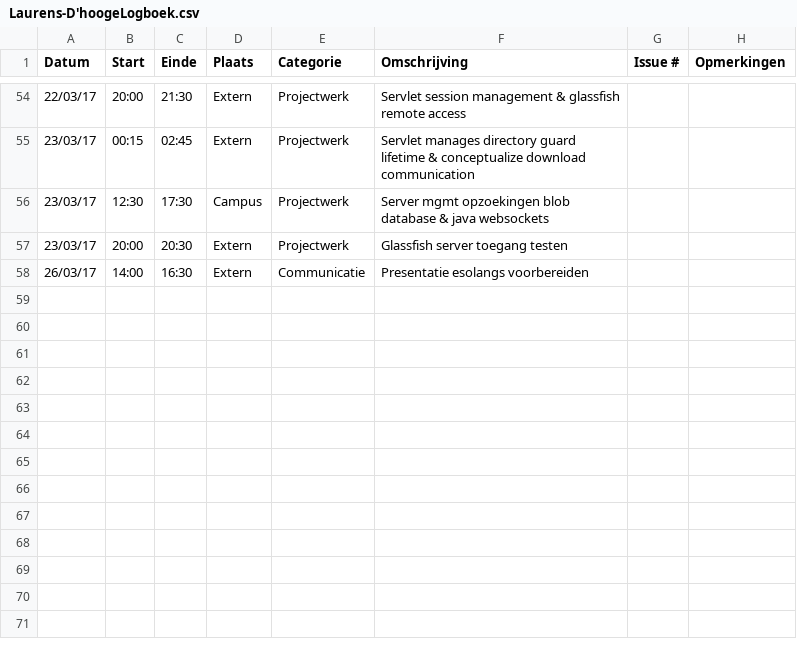
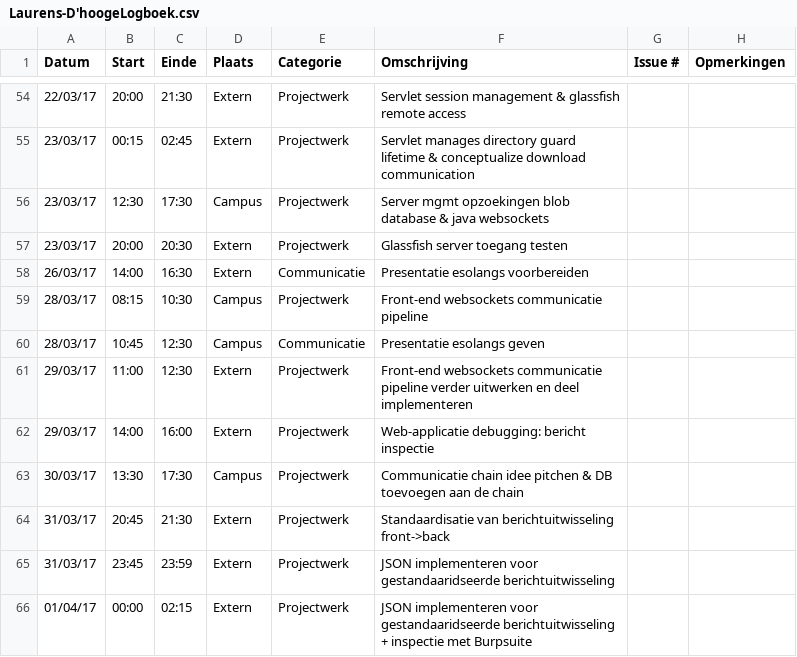
Before and after one commit to OpenWebslides/conversion-tool, a CSV file: Laurens-D'hoogeLogboek.csv, drawn as a sheet; only a part is shown, gaps mark what is left out.

Commit message:
logboek -> 1/4

```diff
--- a/Laurens-D'hoogeLogboek.csv
+++ b/Laurens-D'hoogeLogboek.csv
@@ -58 +58,9 @@ Datum,Start,Einde,Plaats,Categorie,Omschrijving,Issue #,Opmerkingen
 26/03/17,14:00,16:30,Extern,Communicatie,Presentatie esolangs voorbereiden,,
+28/03/17,08:15,10:30,Campus,Projectwerk,Front-end websockets communicatie pipeline,,
+28/03/17,10:45,12:30,Campus,Communicatie,Presentatie esolangs geven,,
+29/03/17,11:00,12:30,Extern,Projectwerk,Front-end websockets communicatie pipeline verder uitwerken en deel implementeren,,
+29/03/17,14:00,16:00,Extern,Projectwerk,Web-applicatie debugging: bericht inspectie,,
+30/03/17,13:30,17:30,Campus,Projectwerk,Communicatie chain idee pitchen & DB toevoegen aan de chain,,
+31/03/17,20:45,21:30,Extern,Projectwerk,Standaardisatie van berichtuitwisseling front->back,,
+31/03/17,23:45,23:59,Extern,Projectwerk,JSON implementeren voor gestandaaridseerde berichtuitwisseling,,
+01/04/17,00:00,02:15,Extern,Projectwerk,JSON implementeren voor gestandaaridseerde berichtuitwisseling + inspectie met Burpsuite,,
```
